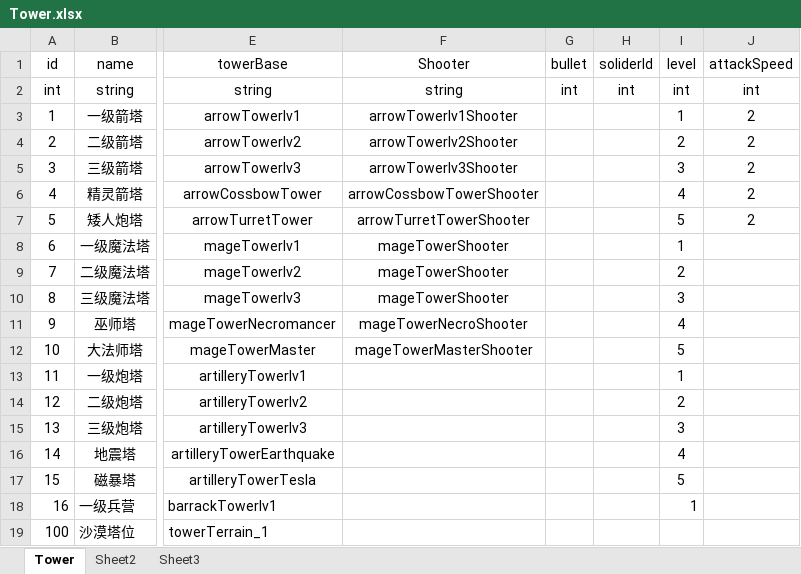
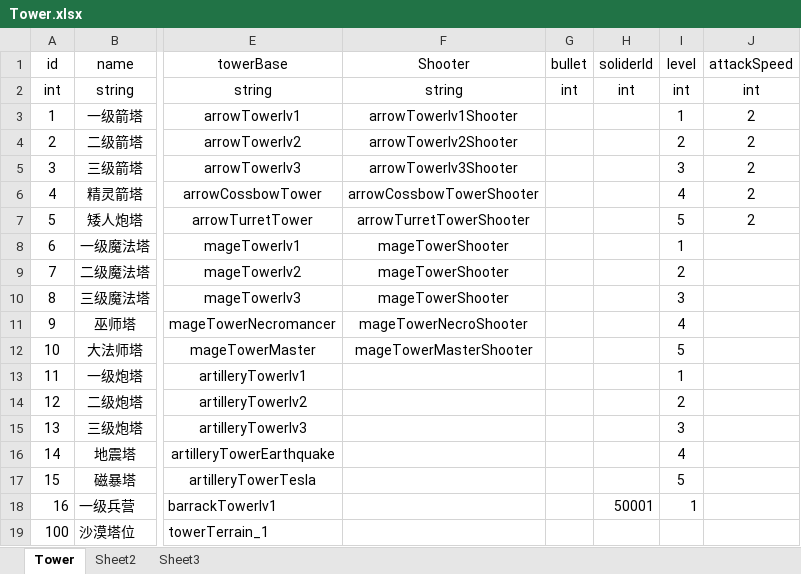
Before and after one commit to pixar2016/Assets, an Excel workbook: Data/Excel/Tower.xlsx, sheet Tower, drawn as a sheet; only a part is shown, gaps mark what is left out; values as stored, in another font and other column widths than the file's, no borders; the diff names each change by its address in the sheet, - before the commit and + after, or states it on an @@ line.

```diff
--- a/Data/Excel/Tower.xlsx (sheet Tower)
+++ b/Data/Excel/Tower.xlsx (sheet Tower)
-H18 (soliderId): (empty)
+H18 (soliderId): 50001
```
Also changed, not shown: Data/Excel/AnimData.xlsx, 15 other files.
